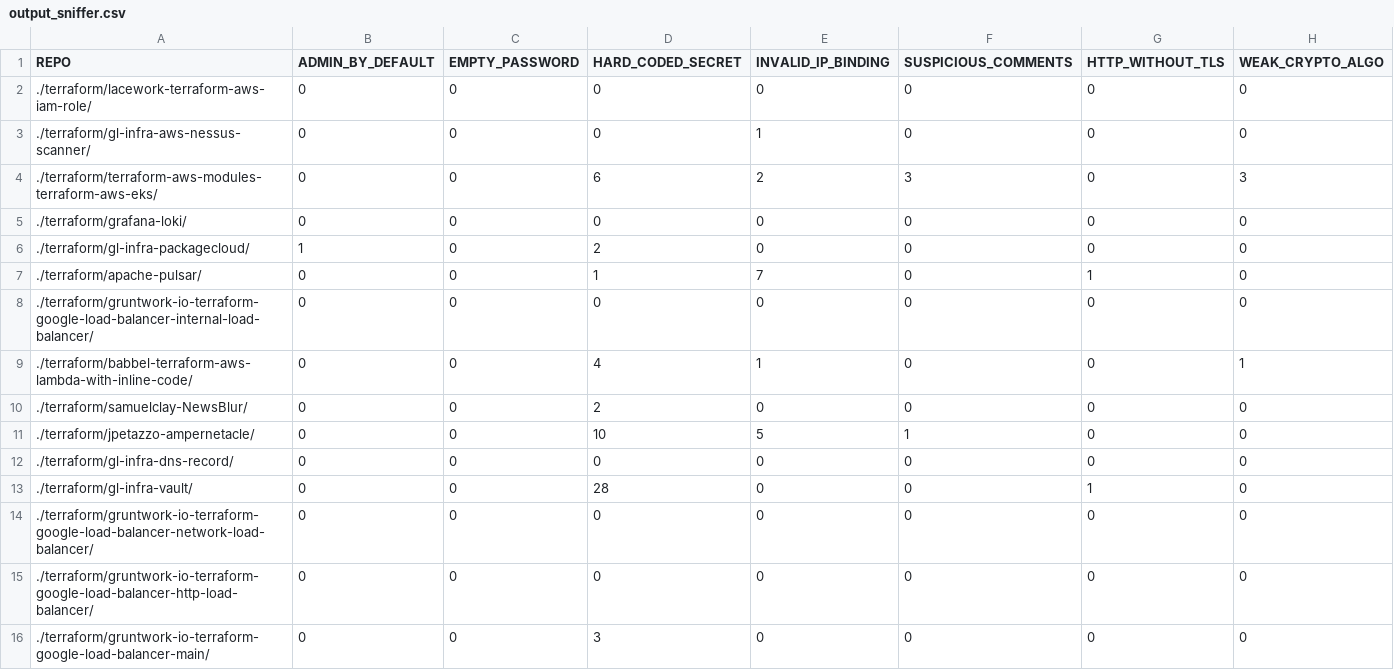
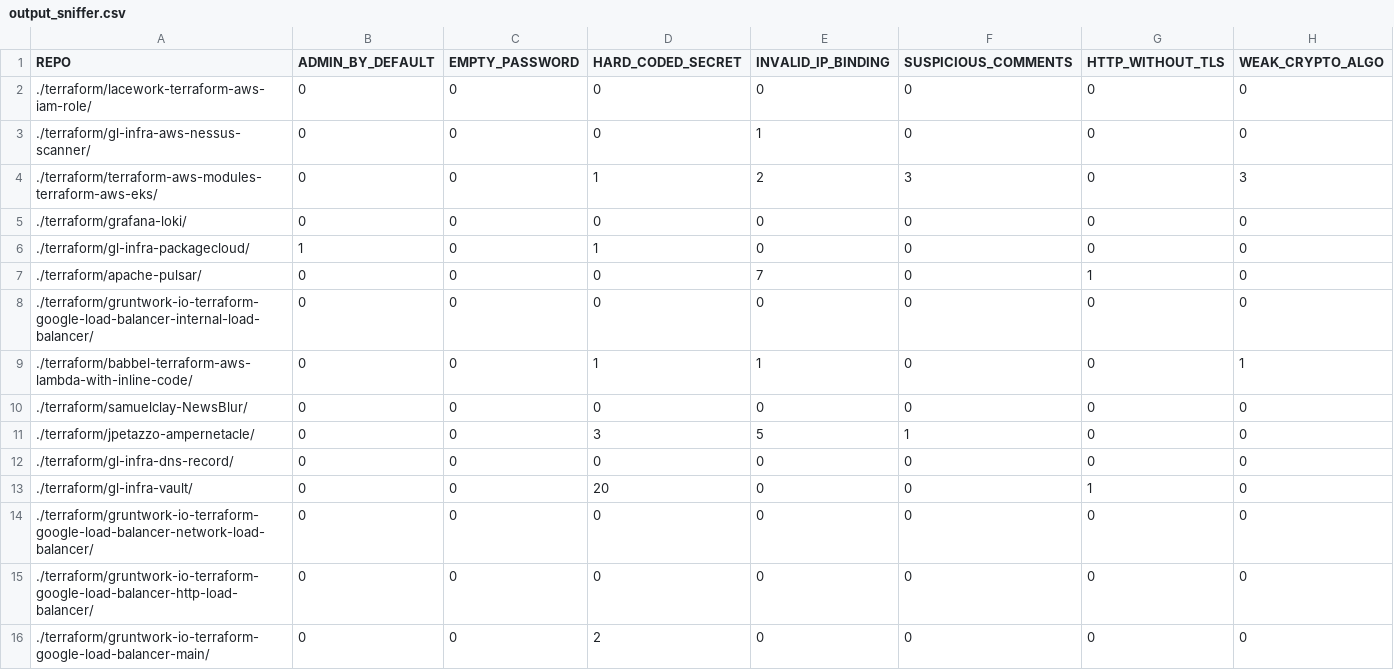
Before and after one commit to bilbosf/SLiTer, a CSV file: output_sniffer.csv, drawn as a sheet.

```diff
--- a/output_sniffer.csv
+++ b/output_sniffer.csv
@@ -3,14 +3,14 @@ REPO, ADMIN_BY_DEFAULT, EMPTY_PASSWORD, HARD_CODED_SECRET, INVALID_IP_BINDING, S
 ./terraform/gl-infra-aws-nessus-scanner/, 0, 0, 0, 1, 0, 0, 0
-./terraform/terraform-aws-modules-terraform-aws-eks/, 0, 0, 6, 2, 3, 0, 3
+./terraform/terraform-aws-modules-terraform-aws-eks/, 0, 0, 1, 2, 3, 0, 3
 ./terraform/grafana-loki/, 0, 0, 0, 0, 0, 0, 0
-./terraform/gl-infra-packagecloud/, 1, 0, 2, 0, 0, 0, 0
-./terraform/apache-pulsar/, 0, 0, 1, 7, 0, 1, 0
+./terraform/gl-infra-packagecloud/, 1, 0, 1, 0, 0, 0, 0
+./terraform/apache-pulsar/, 0, 0, 0, 7, 0, 1, 0
 ./terraform/gruntwork-io-terraform-google-load-balancer-internal-load-balancer/, 0, 0, 0, 0, 0, 0, 0
-./terraform/babbel-terraform-aws-lambda-with-inline-code/, 0, 0, 4, 1, 0, 0, 1
-./terraform/samuelclay-NewsBlur/, 0, 0, 2, 0, 0, 0, 0
-./terraform/jpetazzo-ampernetacle/, 0, 0, 10, 5, 1, 0, 0
+./terraform/babbel-terraform-aws-lambda-with-inline-code/, 0, 0, 1, 1, 0, 0, 1
+./terraform/samuelclay-NewsBlur/, 0, 0, 0, 0, 0, 0, 0
+./terraform/jpetazzo-ampernetacle/, 0, 0, 3, 5, 1, 0, 0
 ./terraform/gl-infra-dns-record/, 0, 0, 0, 0, 0, 0, 0
-./terraform/gl-infra-vault/, 0, 0, 28, 0, 0, 1, 0
+./terraform/gl-infra-vault/, 0, 0, 20, 0, 0, 1, 0
 ./terraform/gruntwork-io-terraform-google-load-balancer-network-load-balancer/, 0, 0, 0, 0, 0, 0, 0
 ./terraform/gruntwork-io-terraform-google-load-balancer-http-load-balancer/, 0, 0, 0, 0, 0, 0, 0
-./terraform/gruntwork-io-terraform-google-load-balancer-main/, 0, 0, 3, 0, 0, 0, 0
+./terraform/gruntwork-io-terraform-google-load-balancer-main/, 0, 0, 2, 0, 0, 0, 0
```
Also changed, not shown: log_sniffer.csv, 1 other file.
